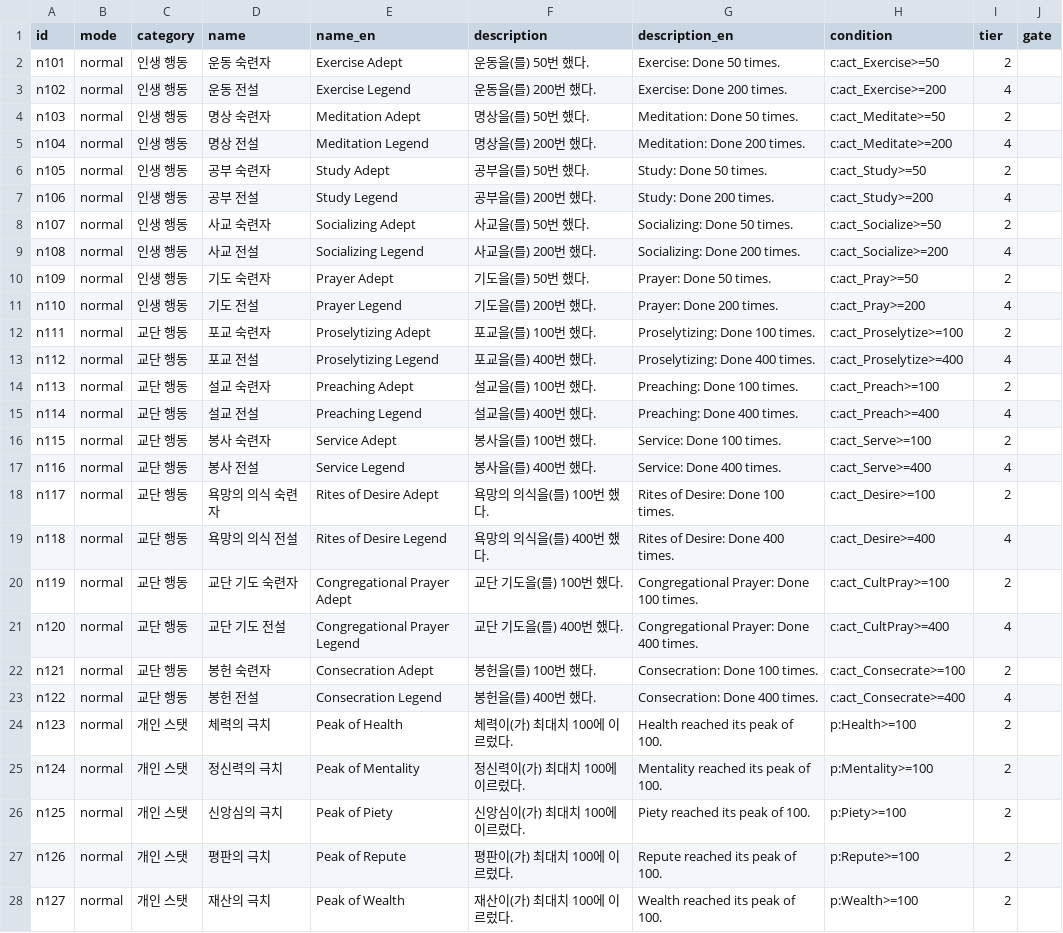
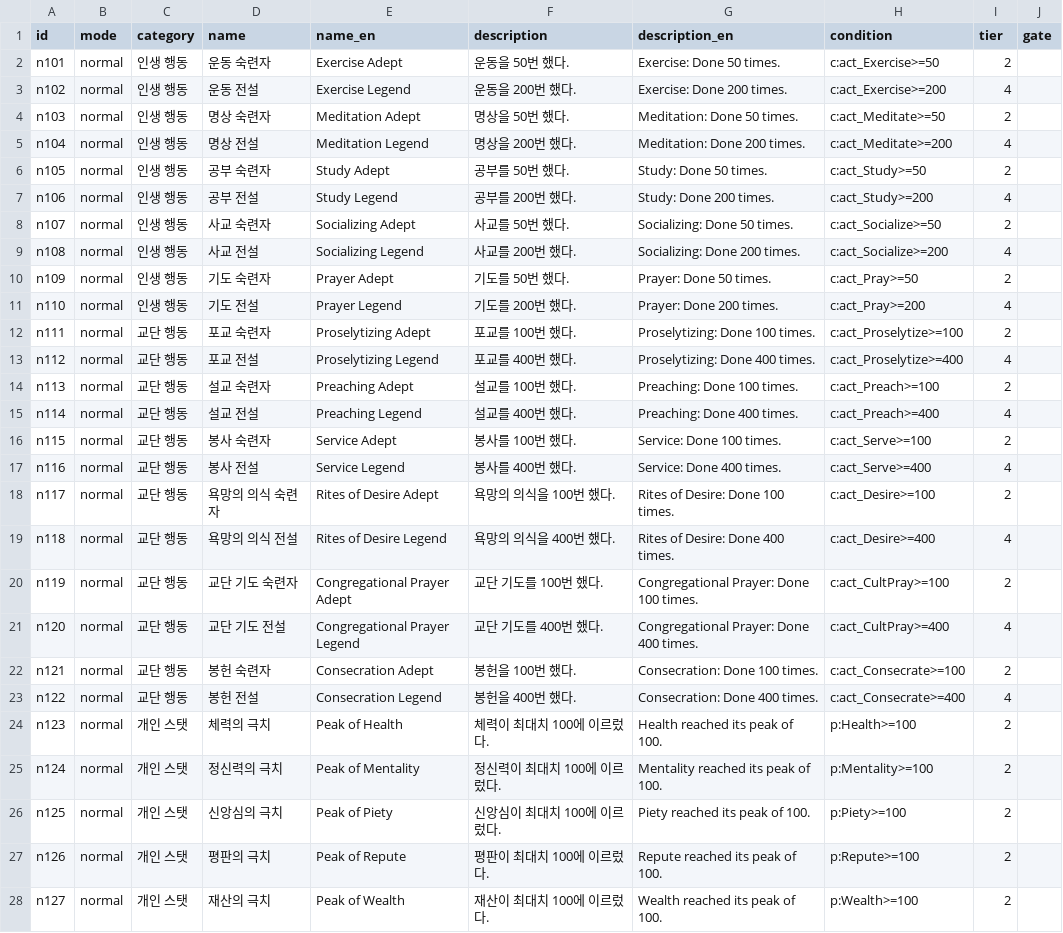
Before and after one commit to Semel-0421/XXXcult-simulator, a CSV file: Docs/achievements_v2_normal.csv, drawn as a sheet; only a part is shown; the diff covers the shown part only; the diff names each change by its address in the sheet, - before the commit and + after, or states it on an @@ line.

```diff
--- a/Docs/achievements_v2_normal.csv
+++ b/Docs/achievements_v2_normal.csv
-F2 (description): 운동을(를) 50번 했다.
+F2 (description): 운동을 50번 했다.
-F3 (description): 운동을(를) 200번 했다.
+F3 (description): 운동을 200번 했다.
-F4 (description): 명상을(를) 50번 했다.
+F4 (description): 명상을 50번 했다.
-F5 (description): 명상을(를) 200번 했다.
+F5 (description): 명상을 200번 했다.
-F6 (description): 공부을(를) 50번 했다.
+F6 (description): 공부를 50번 했다.
-F7 (description): 공부을(를) 200번 했다.
+F7 (description): 공부를 200번 했다.
-F8 (description): 사교을(를) 50번 했다.
+F8 (description): 사교를 50번 했다.
-F9 (description): 사교을(를) 200번 했다.
+F9 (description): 사교를 200번 했다.
-F10 (description): 기도을(를) 50번 했다.
+F10 (description): 기도를 50번 했다.
-F11 (description): 기도을(를) 200번 했다.
+F11 (description): 기도를 200번 했다.
-F12 (description): 포교을(를) 100번 했다.
+F12 (description): 포교를 100번 했다.
-F13 (description): 포교을(를) 400번 했다.
+F13 (description): 포교를 400번 했다.
-F14 (description): 설교을(를) 100번 했다.
+F14 (description): 설교를 100번 했다.
-F15 (description): 설교을(를) 400번 했다.
+F15 (description): 설교를 400번 했다.
-F16 (description): 봉사을(를) 100번 했다.
+F16 (description): 봉사를 100번 했다.
-F17 (description): 봉사을(를) 400번 했다.
+F17 (description): 봉사를 400번 했다.
-F18 (description): 욕망의 의식을(를) 100번 했다.
+F18 (description): 욕망의 의식을 100번 했다.
-F19 (description): 욕망의 의식을(를) 400번 했다.
+F19 (description): 욕망의 의식을 400번 했다.
-F20 (description): 교단 기도을(를) 100번 했다.
+F20 (description): 교단 기도를 100번 했다.
-F21 (description): 교단 기도을(를) 400번 했다.
+F21 (description): 교단 기도를 400번 했다.
-F22 (description): 봉헌을(를) 100번 했다.
+F22 (description): 봉헌을 100번 했다.
-F23 (description): 봉헌을(를) 400번 했다.
+F23 (description): 봉헌을 400번 했다.
-F24 (description): 체력이(가) 최대치 100에 이르렀다.
+F24 (description): 체력이 최대치 100에 이르렀다.
-F25 (description): 정신력이(가) 최대치 100에 이르렀다.
+F25 (description): 정신력이 최대치 100에 이르렀다.
-F26 (description): 신앙심이(가) 최대치 100에 이르렀다.
+F26 (description): 신앙심이 최대치 100에 이르렀다.
-F27 (description): 평판이(가) 최대치 100에 이르렀다.
+F27 (description): 평판이 최대치 100에 이르렀다.
-F28 (description): 재산이(가) 최대치 100에 이르렀다.
+F28 (description): 재산이 최대치 100에 이르렀다.
```
Also changed, not shown: 14 edited cells elsewhere in this file, Docs/achievements_v2_eye.csv, Docs/achievements_v2_god.csv, 5 other files.
